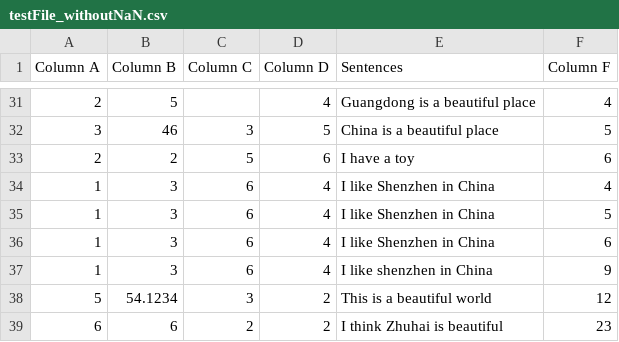
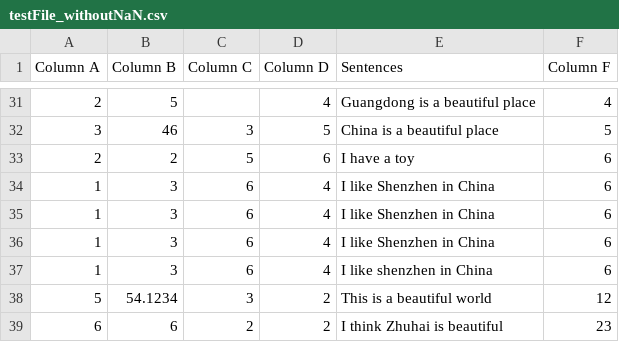
Before and after one commit to LittleS-zh/FYP_DataCleaningSoftware, a CSV file: Proving_Ground/testFile_withoutNaN.csv, drawn as a sheet; only a part is shown, gaps mark what is left out.

Commit message:
DCO.html, data_cleaning: change some parameters, for showing and better clustering

```diff
--- a/Proving_Ground/testFile_withoutNaN.csv
+++ b/Proving_Ground/testFile_withoutNaN.csv
@@ -33,6 +33,6 @@
 2,2,5,6,I have a toy,6
-1,3,6,4,I like Shenzhen in China,4
-1,3,6,4,I like Shenzhen in China,5
 1,3,6,4,I like Shenzhen in China,6
-1,3,6,4,I like shenzhen in China,9
+1,3,6,4,I like Shenzhen in China,6
+1,3,6,4,I like Shenzhen in China,6
+1,3,6,4,I like shenzhen in China,6
 5,54.1234,3,2,This is a beautiful world,12
```
Also changed, not shown: 2 other files.
